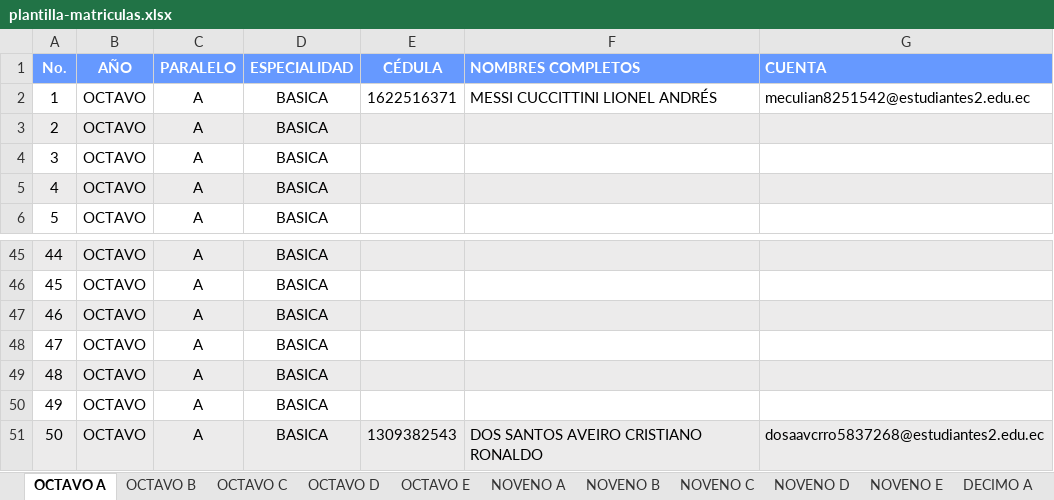
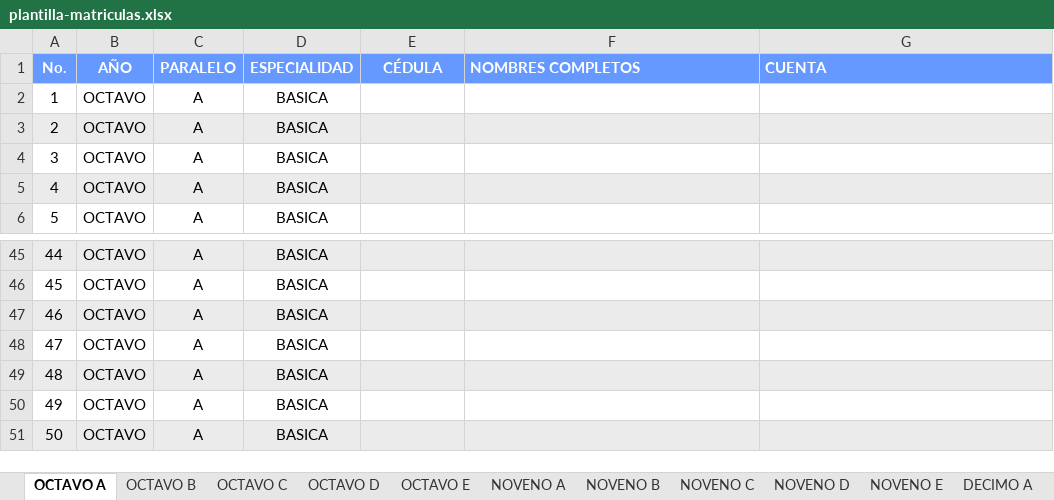
Before and after one commit to cincodejunioglorioso/sistema-calificaciones-api, an Excel workbook: public/templates/plantilla-matriculas.xlsx, sheet OCTAVO A, drawn as a sheet; only a part is shown, gaps mark what is left out; values as stored, in another font and other column widths than the file's, no borders; the diff names each change by its address in the sheet, - before the commit and + after, or states it on an @@ line.

```diff
--- a/public/templates/plantilla-matriculas.xlsx (sheet OCTAVO A)
+++ b/public/templates/plantilla-matriculas.xlsx (sheet OCTAVO A)
-E2 (CÉDULA): 1622516371
+E2 (CÉDULA): (empty)
-F2 (NOMBRES COMPLETOS): MESSI CUCCITTINI LIONEL ANDRÉS
+F2 (NOMBRES COMPLETOS): (empty)
-G2 (CUENTA): meculian8251542@estudiantes2.edu.ec
+G2 (CUENTA): (empty)
-E51 (CÉDULA): 1309382543
+E51 (CÉDULA): (empty)
-F51 (NOMBRES COMPLETOS): DOS SANTOS AVEIRO CRISTIANO RONALDO
+F51 (NOMBRES COMPLETOS): (empty)
-G51 (CUENTA): dosaavcrro5837268@estudiantes2.edu.ec
+G51 (CUENTA): (empty)
```
Also changed, not shown: sheet SEGUNDO C, sheet TERCERO BT A, sheet OCTAVO D, sheet NOVENO A, sheet PRIMERO C, sheet PRIMERO BT A, 3 more sheets, 3 other files.
